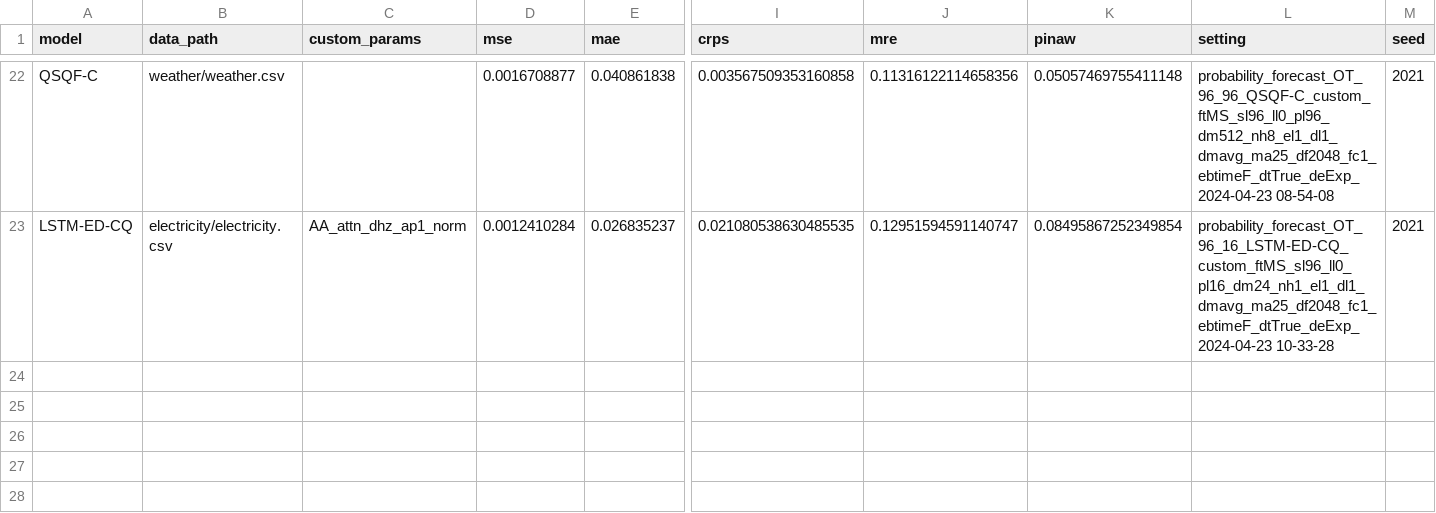
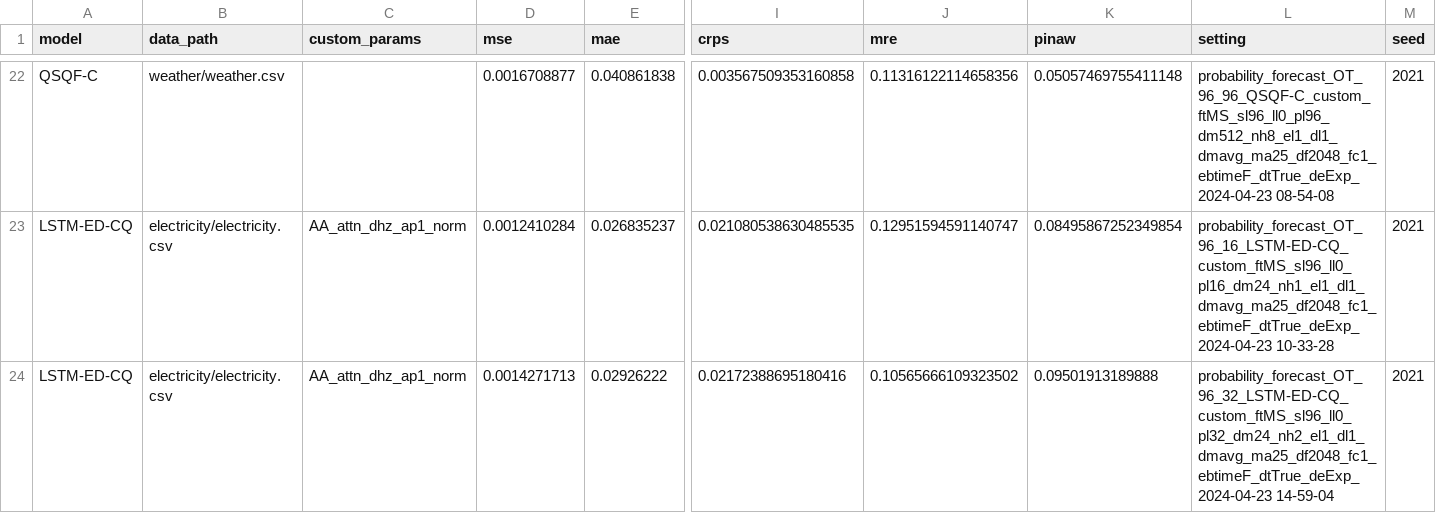
Before and after one commit to Jack251970/Time-Series-Library, a CSV file: data/probability_forecast/data_baseline_paper.csv, drawn as a sheet; only a part is shown, gaps mark what is left out; rows hold the shown columns only; the diff names each change by its address in the sheet, - before the commit and + after, or states it on an @@ line.

```diff
--- a/data/probability_forecast/data_baseline_paper.csv
+++ b/data/probability_forecast/data_baseline_paper.csv
+row 24: LSTM-ED-CQ | electricity/electricity.csv | AA_attn_dhz_ap1_norm | 0.0014271713 | 0.02926222 | 0.02172388695180416 | 0.10565666109323502 | 0.09501913189888 | probability_forecast_OT_96_32_LSTM-ED-CQ_custom_ftMS_sl96_ll0_pl32_dm24_nh2_el1_dl1_dmavg_ma25_df2048_fc1_ebtimeF_dtTrue_deExp_2024-04-23 14-59-04 | 2021
```
Also changed, not shown: data/probability_forecast/data_parameter_32.csv.
